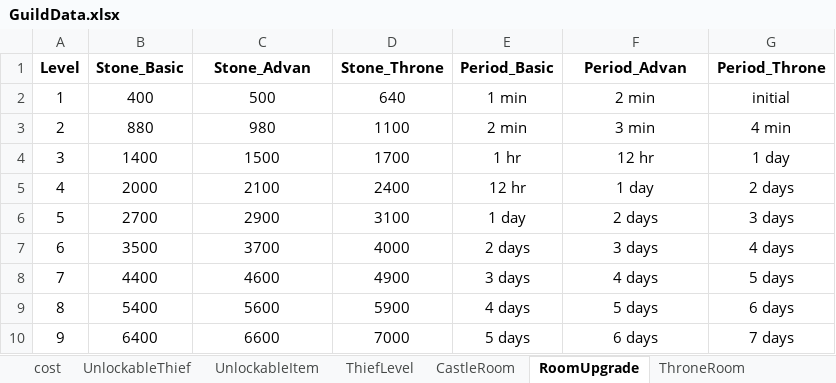
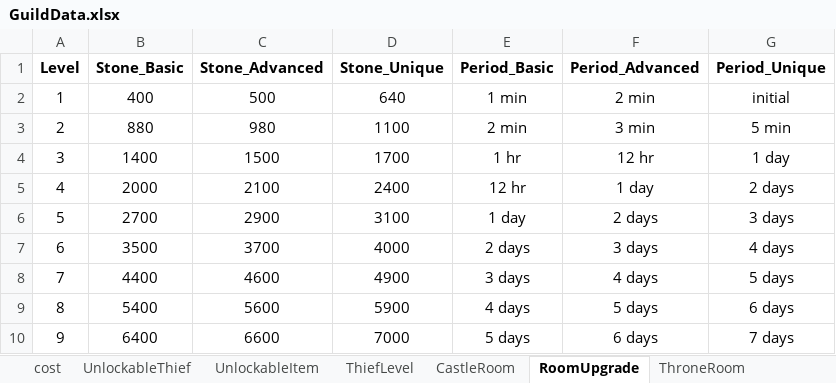
Before and after one commit to PhilBusko/ThievesGuild, an Excel workbook: backend/emporium/data/GuildData.xlsx, sheet RoomUpgrade, drawn as a sheet; values as stored, in another font and other column widths than the file's, no borders; the diff names each change by its address in the sheet, - before the commit and + after, or states it on an @@ line.

Commit message:
castle create room progress

```diff
--- a/backend/emporium/data/GuildData.xlsx (sheet RoomUpgrade)
+++ b/backend/emporium/data/GuildData.xlsx (sheet RoomUpgrade)
-C1: Stone_Advan
+C1: Stone_Advanced
-D1: Stone_Throne
+D1: Stone_Unique
-F1: Period_Advan
+F1: Period_Advanced
-G1: Period_Throne
+G1: Period_Unique
-G3 (Period_Unique): 4 min
+G3 (Period_Unique): 5 min
```
Also changed, not shown: sheet CastleRoom, 48 other files.
